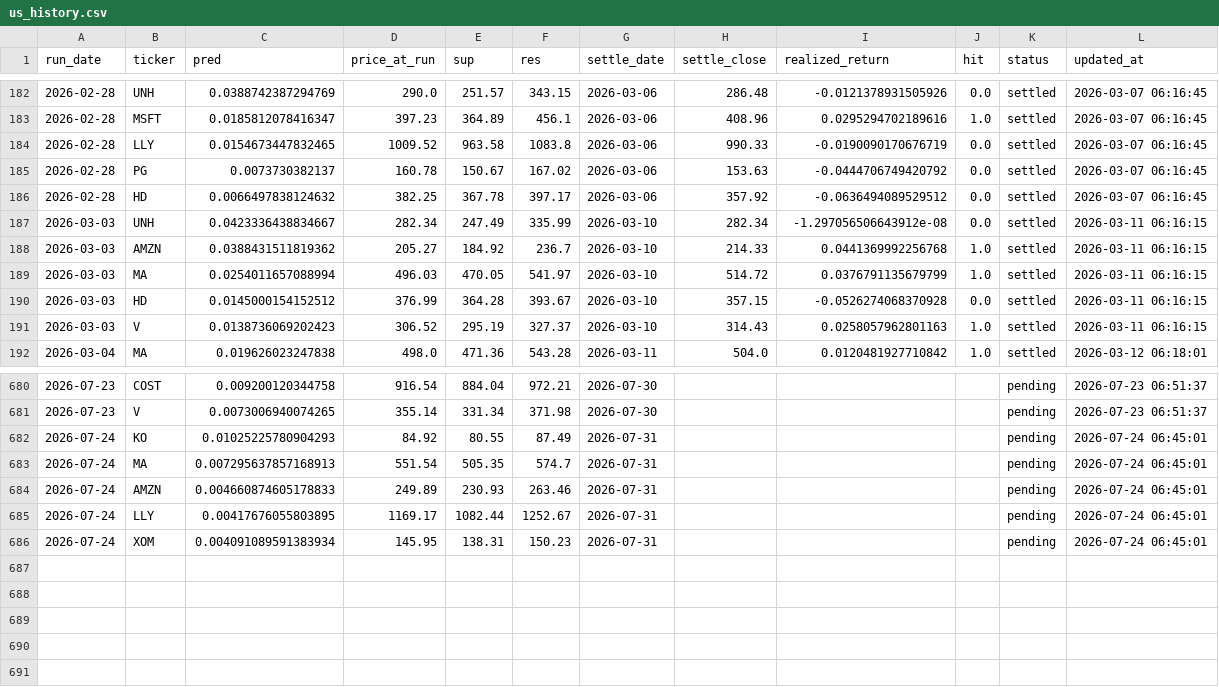
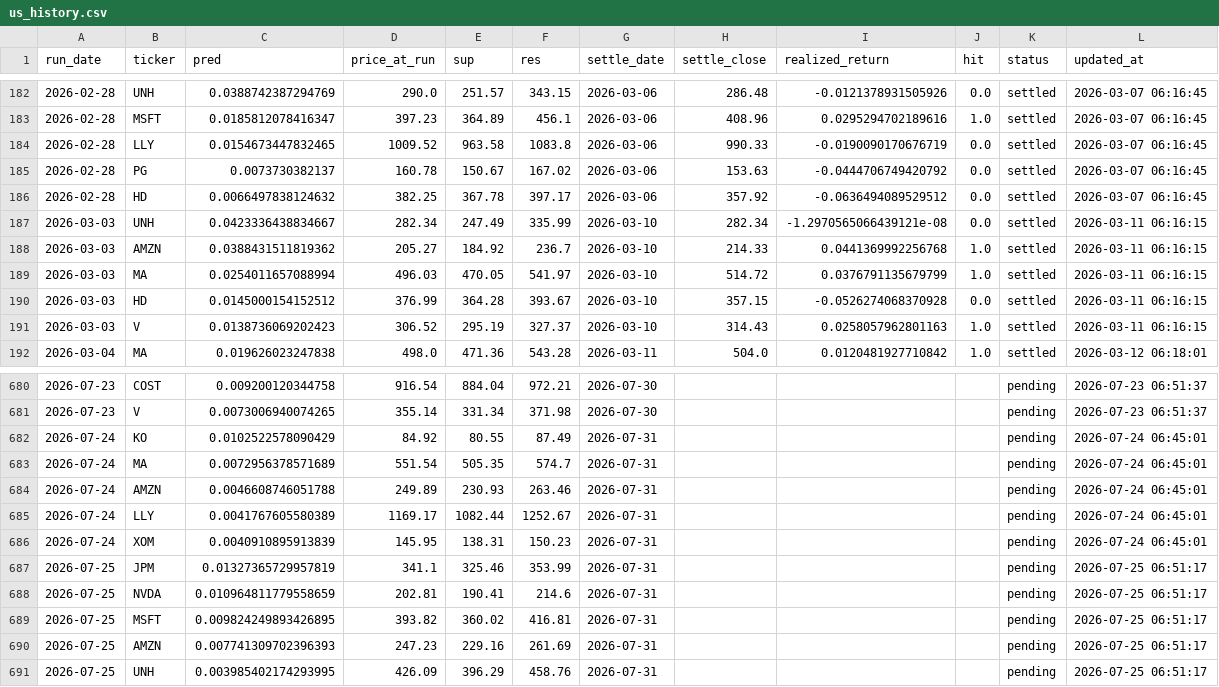
Before and after one commit to chehao0221/US-stock-ai, a CSV file: us_history.csv, drawn as a sheet; only a part is shown, gaps mark what is left out; the diff covers the shown part only.

```diff
--- a/us_history.csv
+++ b/us_history.csv
@@ -186,3 +186,3 @@
 2026-02-28,HD,0.0066497838124632,382.25,367.78,397.17,2026-03-06,357.92,-0.0636494089529512,0.0,settled,2026-03-07 06:16:45
-2026-03-03,UNH,0.0423336438834667,282.34,247.49,335.99,2026-03-10,282.34,-1.297056506643912e-08,0.0,settled,2026-03-11 06:16:15
+2026-03-03,UNH,0.0423336438834667,282.34,247.49,335.99,2026-03-10,282.34,-1.2970565066439121e-08,0.0,settled,2026-03-11 06:16:15
 2026-03-03,AMZN,0.0388431511819362,205.27,184.92,236.7,2026-03-10,214.33,0.0441369992256768,1.0,settled,2026-03-11 06:16:15
@@ -681,6 +681,11 @@
 2026-07-23,V,0.0073006940074265,355.14,331.34,371.98,2026-07-30,,,,pending,2026-07-23 06:51:37
-2026-07-24,KO,0.01025225780904293,84.92,80.55,87.49,2026-07-31,,,,pending,2026-07-24 06:45:01
-2026-07-24,MA,0.007295637857168913,551.54,505.35,574.7,2026-07-31,,,,pending,2026-07-24 06:45:01
-2026-07-24,AMZN,0.004660874605178833,249.89,230.93,263.46,2026-07-31,,,,pending,2026-07-24 06:45:01
-2026-07-24,LLY,0.00417676055803895,1169.17,1082.44,1252.67,2026-07-31,,,,pending,2026-07-24 06:45:01
-2026-07-24,XOM,0.004091089591383934,145.95,138.31,150.23,2026-07-31,,,,pending,2026-07-24 06:45:01
+2026-07-24,KO,0.0102522578090429,84.92,80.55,87.49,2026-07-31,,,,pending,2026-07-24 06:45:01
+2026-07-24,MA,0.0072956378571689,551.54,505.35,574.7,2026-07-31,,,,pending,2026-07-24 06:45:01
+2026-07-24,AMZN,0.0046608746051788,249.89,230.93,263.46,2026-07-31,,,,pending,2026-07-24 06:45:01
+2026-07-24,LLY,0.0041767605580389,1169.17,1082.44,1252.67,2026-07-31,,,,pending,2026-07-24 06:45:01
+2026-07-24,XOM,0.0040910895913839,145.95,138.31,150.23,2026-07-31,,,,pending,2026-07-24 06:45:01
+2026-07-25,JPM,0.01327365729957819,341.1,325.46,353.99,2026-07-31,,,,pending,2026-07-25 06:51:17
+2026-07-25,NVDA,0.010964811779558659,202.81,190.41,214.6,2026-07-31,,,,pending,2026-07-25 06:51:17
+2026-07-25,MSFT,0.009824249893426895,393.82,360.02,416.81,2026-07-31,,,,pending,2026-07-25 06:51:17
+2026-07-25,AMZN,0.007741309702396393,247.23,229.16,261.69,2026-07-31,,,,pending,2026-07-25 06:51:17
+2026-07-25,UNH,0.003985402174293995,426.09,396.29,458.76,2026-07-31,,,,pending,2026-07-25 06:51:17
```
Also changed, not shown: 55 edited cells elsewhere in this file.
